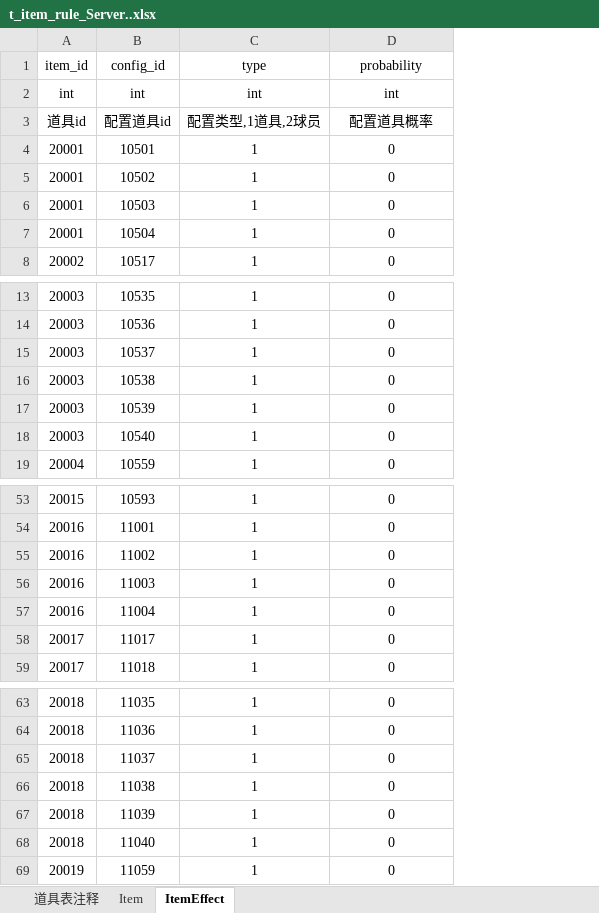
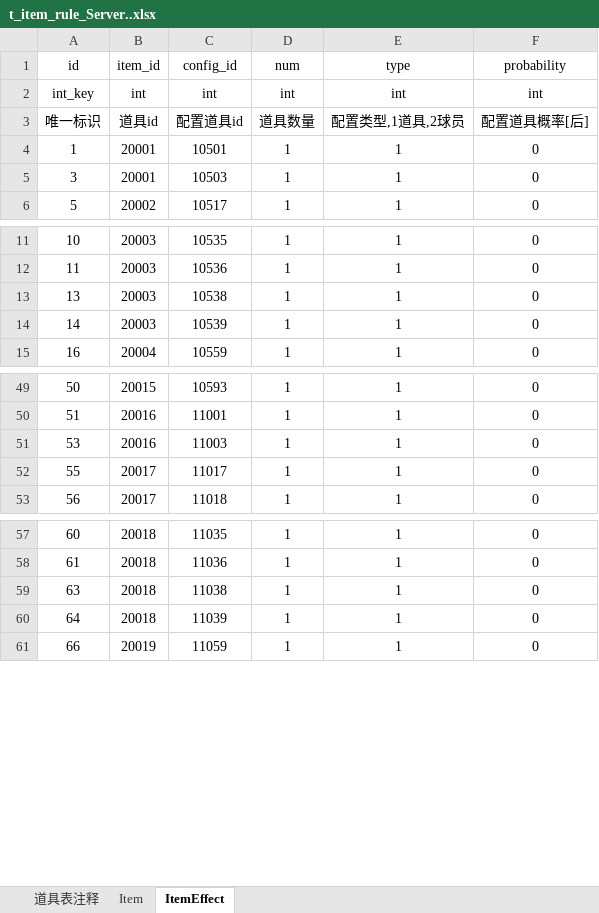
Before and after one commit to weijie001/tool_back, an Excel workbook: excel/t_item_rule_Server..xlsx, sheet ItemEffect, drawn as a sheet; only a part is shown, gaps mark what is left out; values as stored, in another font and other column widths than the file's, no borders; removed rows and columns are numbered as before the commit, all else as after; the diff covers the shown part only; the diff names each change by its address in the sheet, - before the commit and + after, or states it on an @@ line.

```diff
--- a/excel/t_item_rule_Server..xlsx (sheet ItemEffect)
+++ b/excel/t_item_rule_Server..xlsx (sheet ItemEffect)
+column A (id), rows 2-6: int_key | 唯一标识 | 1 | 3 | 5; rows 11-15: 10 | 11 | 13 | 14 | 16; rows 49-53: 50 | 51 | 53 | 55 | 56; rows 57-61: 60 | 61 | 63 | 64 | 66
+column D (num), rows 2-6: int | 道具数量 | 1 | 1 | 1; rows 11-15: all 1; rows 49-53: all 1; rows 57-61: all 1
-F3 (probability): 配置道具概率
+F3 (probability): 配置道具概率[后]
-row 5: 20001 | 10502 | 1 | 0
-row 7: 20001 | 10504 | 1 | 0
-row 15: 20003 | 10537 | 1 | 0
-row 18: 20003 | 10540 | 1 | 0
-row 55: 20016 | 11002 | 1 | 0
-row 57: 20016 | 11004 | 1 | 0
-row 65: 20018 | 11037 | 1 | 0
-row 68: 20018 | 11040 | 1 | 0
```
Also changed, not shown: 181 added rows and 8 removed rows elsewhere in this sheet, sheet Item, sheet 道具表注释, 31 other files.
